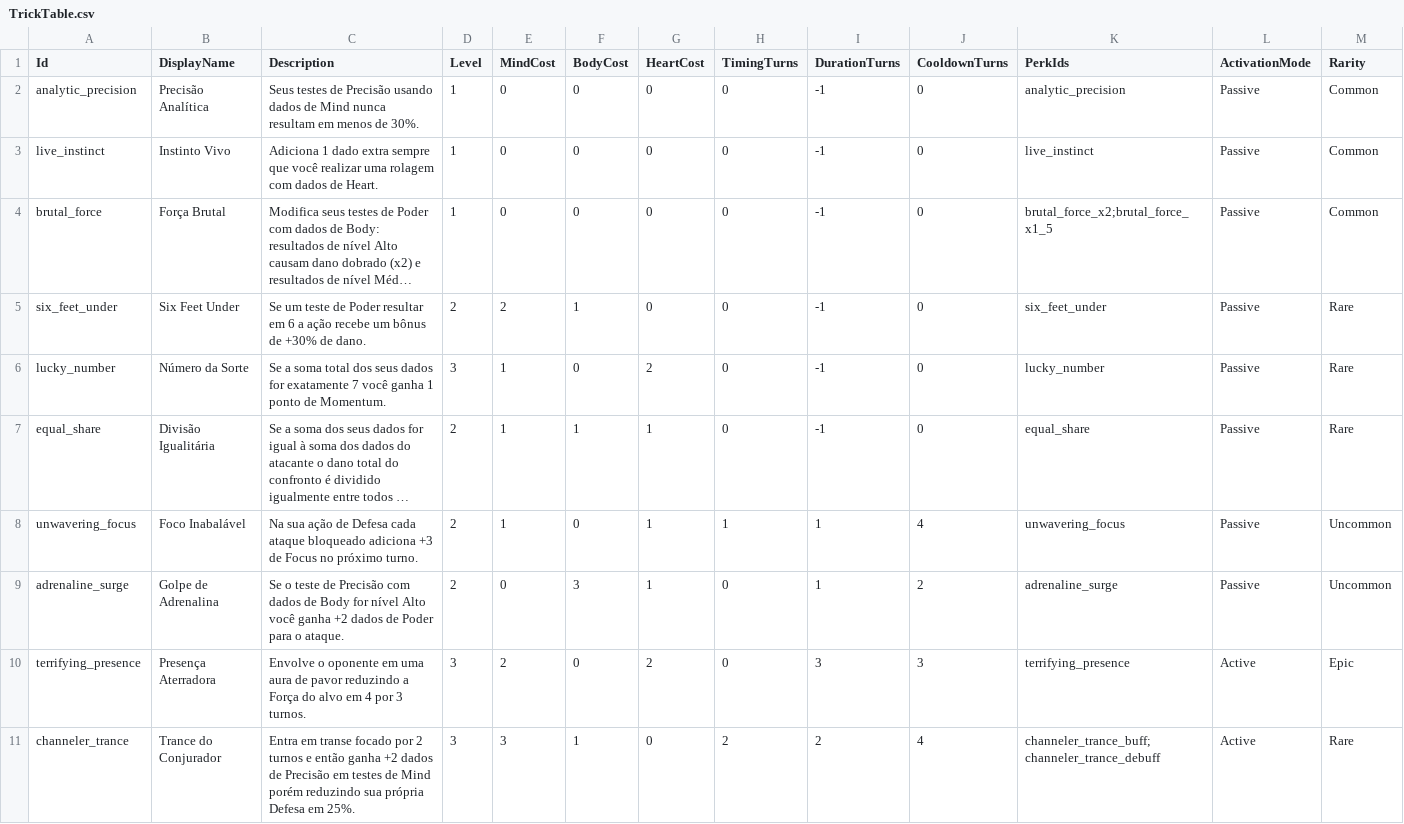
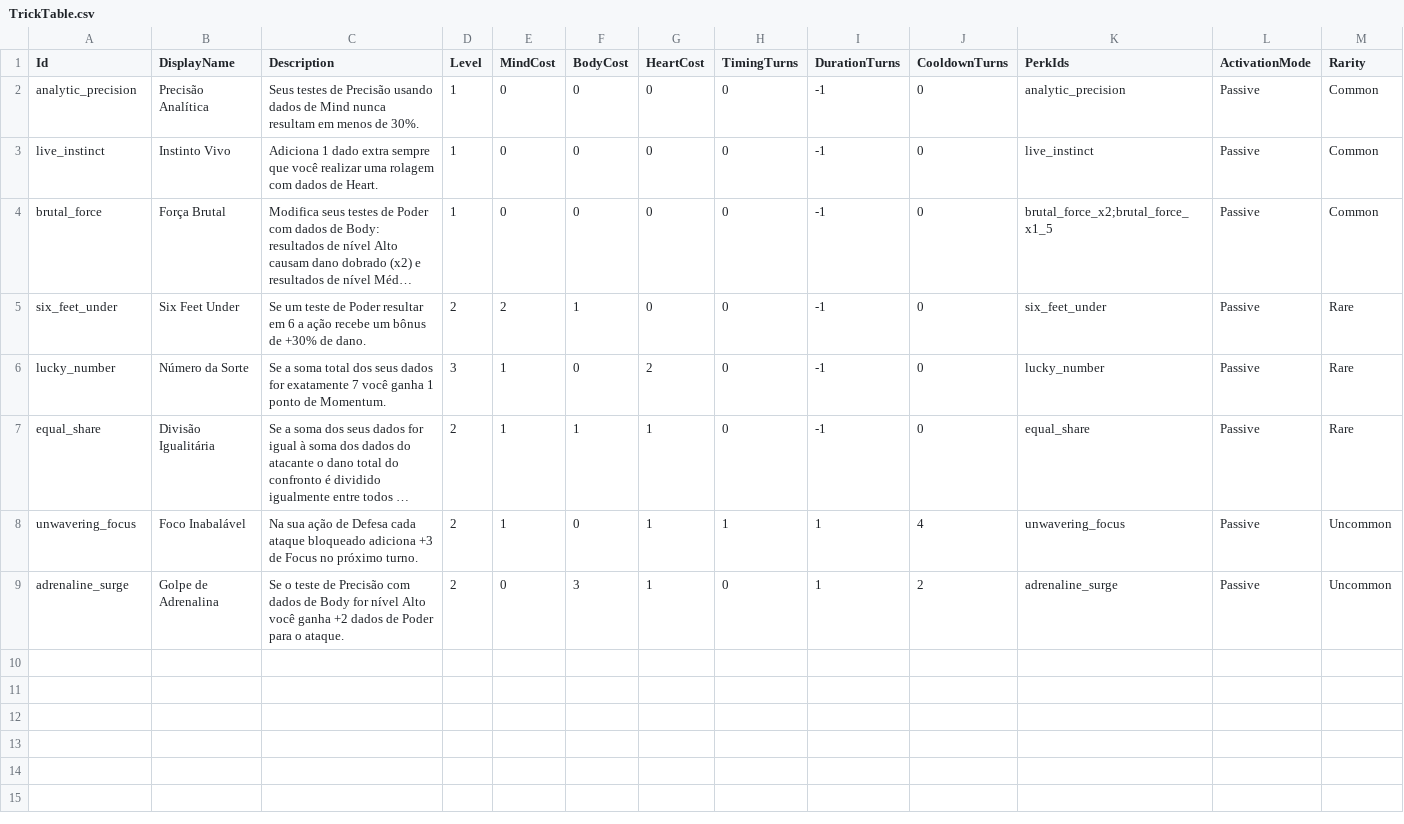
Before and after one commit to lipeflorentino/horror-night, a CSV file: Resources/Data/TrickTable.csv, drawn as a sheet; only a part is shown; long unchanged cells end in …; rows hold the shown columns only; the diff names each change by its address in the sheet, - before the commit and + after, or states it on an @@ line.

```diff
--- a/Resources/Data/TrickTable.csv
+++ b/Resources/Data/TrickTable.csv
-row 10: terrifying_presence | Presença Aterradora | Envolve o oponente em uma aura de pavor reduzindo a Força do alvo em 4 por 3 turnos. | 3 | 2 | 0 | 2 | 0 | 3 | 3 | terrifying_presence | Active | Epic
-row 11: channeler_trance | Trance do Conjurador | Entra em transe focado por 2 turnos e então ganha +2 dados de Precisão em testes de Mind porém reduzindo sua própria Defesa em 25%. | 3 | 3 | 1 | 0 | 2 | 2 | 4 | channeler_trance_buff;channeler_trance_debuff | Active | Rare
```
Also changed, not shown: 4 other files.
